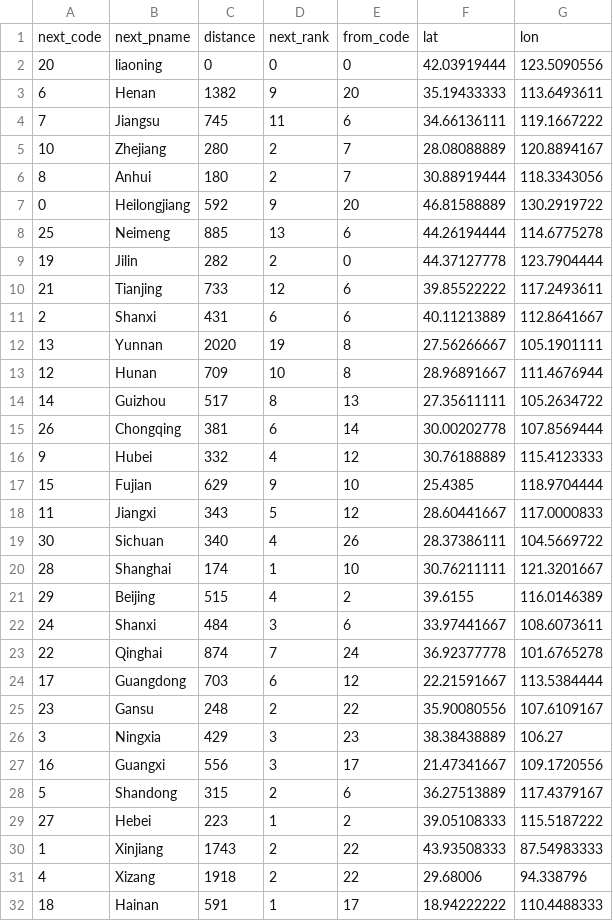
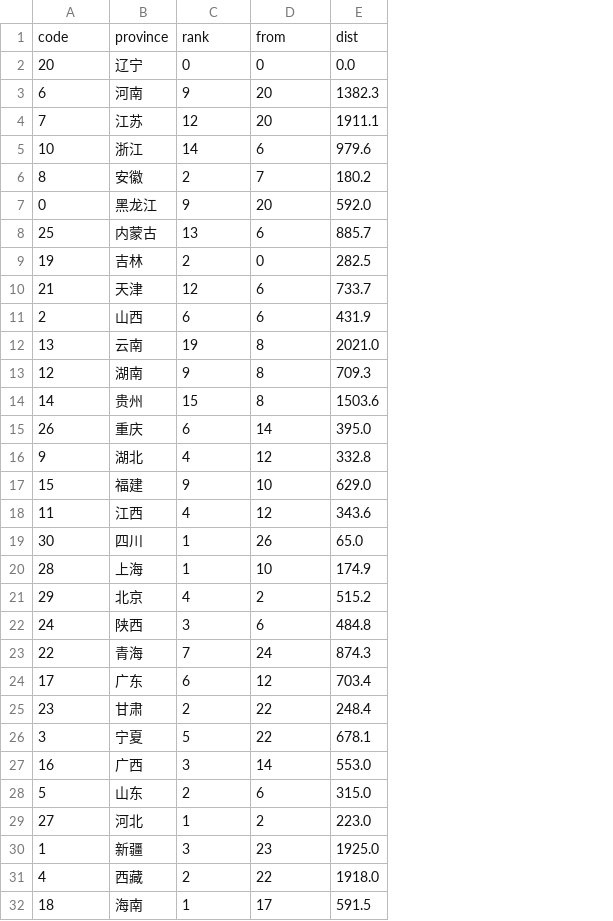
Before and after one commit to JasonJYang/Demand-Driven-Spreading-Patterns-of-African-Swine-Fever-in-China, a CSV file: results/res_TDS.csv, drawn as a sheet; removed rows and columns are numbered as before the commit, all else as after; the diff names each change by its address in the sheet, - before the commit and + after, or states it on an @@ line.

Commit message:
Add files via upload
update results

```diff
--- a/results/res_TDS.csv
+++ b/results/res_TDS.csv
-column B, rows 2-32: liaoning | Henan | Jiangsu | Zhejiang | Anhui | Heilongjiang | Neimeng | Jilin | Tianjing | Shanxi | Yunnan | Hunan | Guizhou | Chongqing | Hubei | Fujian | Jiangxi | Sichuan | Shanghai | Beijing | Shanxi | Qinghai | Guangdong | Gansu | Ningxia | Guangxi | Shandong | Hebei | Xinjiang | Xizang | Hainan
-column C, rows 2-32: 0 | 1382 | 745 | 280 | 180 | 592 | 885 | 282 | 733 | 431 | 2020 | 709 | 517 | 381 | 332 | 629 | 343 | 340 | 174 | 515 | 484 | 874 | 703 | 248 | 429 | 556 | 315 | 223 | 1743 | 1918 | 591
+column B, rows 2-32: 辽宁 | 河南 | 江苏 | 浙江 | 安徽 | 黑龙江 | 内蒙古 | 吉林 | 天津 | 山西 | 云南 | 湖南 | 贵州 | 重庆 | 湖北 | 福建 | 江西 | 四川 | 上海 | 北京 | 陕西 | 青海 | 广东 | 甘肃 | 宁夏 | 广西 | 山东 | 河北 | 新疆 | 西藏 | 海南
-column F, rows 2-32: 42.03919444 | 35.19433333 | 34.66136111 | 28.08088889 | 30.88919444 | 46.81588889 | 44.26194444 | 44.37127778 | 39.85522222 | 40.11213889 | 27.56266667 | 28.96891667 | 27.35611111 | 30.00202778 | 30.76188889 | 25.4385 | 28.60441667 | 28.37386111 | 30.76211111 | 39.6155 | 33.97441667 | 36.92377778 | 22.21591667 | 35.90080556 | 38.38438889 | 21.47341667 | 36.27513889 | 39.05108333 | 43.93508333 | 29.68006 | 18.94222222
-column G, rows 2-32: 123.5090556 | 113.6493611 | 119.1667222 | 120.8894167 | 118.3343056 | 130.2919722 | 114.6775278 | 123.7904444 | 117.2493611 | 112.8641667 | 105.1901111 | 111.4676944 | 105.2634722 | 107.8569444 | 115.4123333 | 118.9704444 | 117.0000833 | 104.5669722 | 121.3201667 | 116.0146389 | 108.6073611 | 101.6765278 | 113.5384444 | 107.6109167 | 106.27 | 109.1720556 | 117.4379167 | 115.5187222 | 87.54983333 | 94.338796 | 110.4488333
+column E, rows 2-32: 0.0 | 1382.3 | 1911.1 | 979.6 | 180.2 | 592.0 | 885.7 | 282.5 | 733.7 | 431.9 | 2021.0 | 709.3 | 1503.6 | 395.0 | 332.8 | 629.0 | 343.6 | 65.0 | 174.9 | 515.2 | 484.8 | 874.3 | 703.4 | 248.4 | 678.1 | 553.0 | 315.0 | 223.0 | 1925.0 | 1918.0 | 591.5
-row 1: next_code | next_pname | distance | next_rank | from_code | lat | lon
+row 1: code | province | rank | from | dist
-C4: 11
+C4: 12
-D4: 6
+D4: 20
-C5: 2
+C5: 14
-D5: 7
+D5: 6
-C13: 10
+C13: 9
-C14: 8
+C14: 15
-D14: 13
+D14: 8
-C18: 5
+C18: 4
-C19: 4
+C19: 1
-C26: 3
+C26: 5
-D26: 23
+D26: 22
-D27: 17
+D27: 14
-C30: 2
+C30: 3
-D30: 22
+D30: 23
```
Also changed, not shown: results/res_DaTDS.csv, results/res_NDS.csv, 2 other files.
